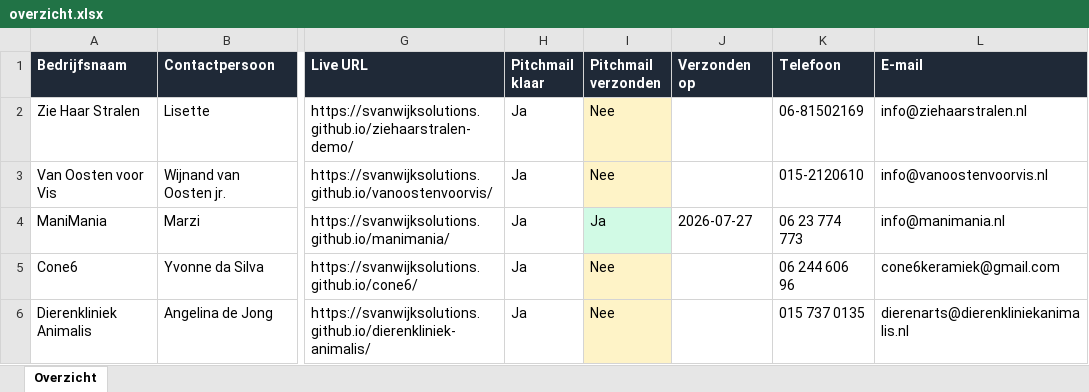
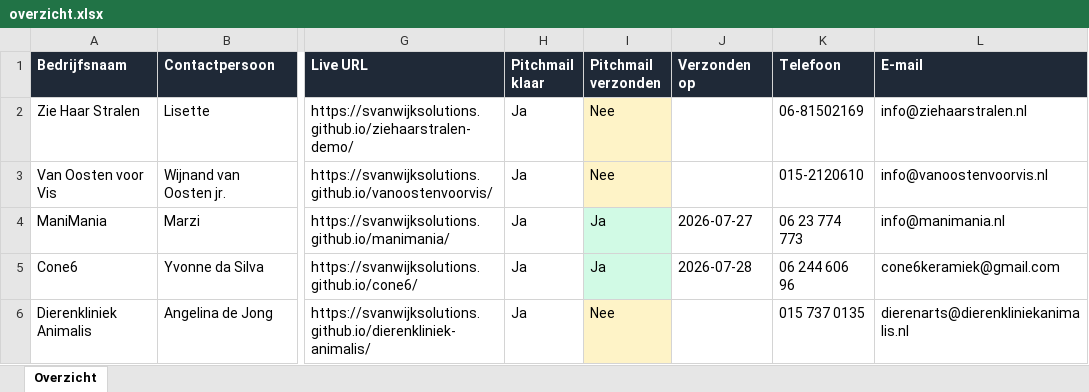
Before and after one commit to svanwijksolutions/demo-site-queue, an Excel workbook: overzicht.xlsx, sheet Overzicht, drawn as a sheet; only a part is shown, gaps mark what is left out; values as stored, in another font and other column widths than the file's, no borders; table styles not drawn; the diff names each change by its address in the sheet, - before the commit and + after, or states it on an @@ line.

```diff
--- a/overzicht.xlsx (sheet Overzicht)
+++ b/overzicht.xlsx (sheet Overzicht)
-I5 (Pitchmail verzonden): Nee
+I5 (Pitchmail verzonden): Ja
-I5 fill: #FEF3C7
+I5 fill: #D1FAE5
-J5 (Verzonden op): (empty)
+J5 (Verzonden op): 2026-07-28
```
Also changed, not shown: 1 other file.
